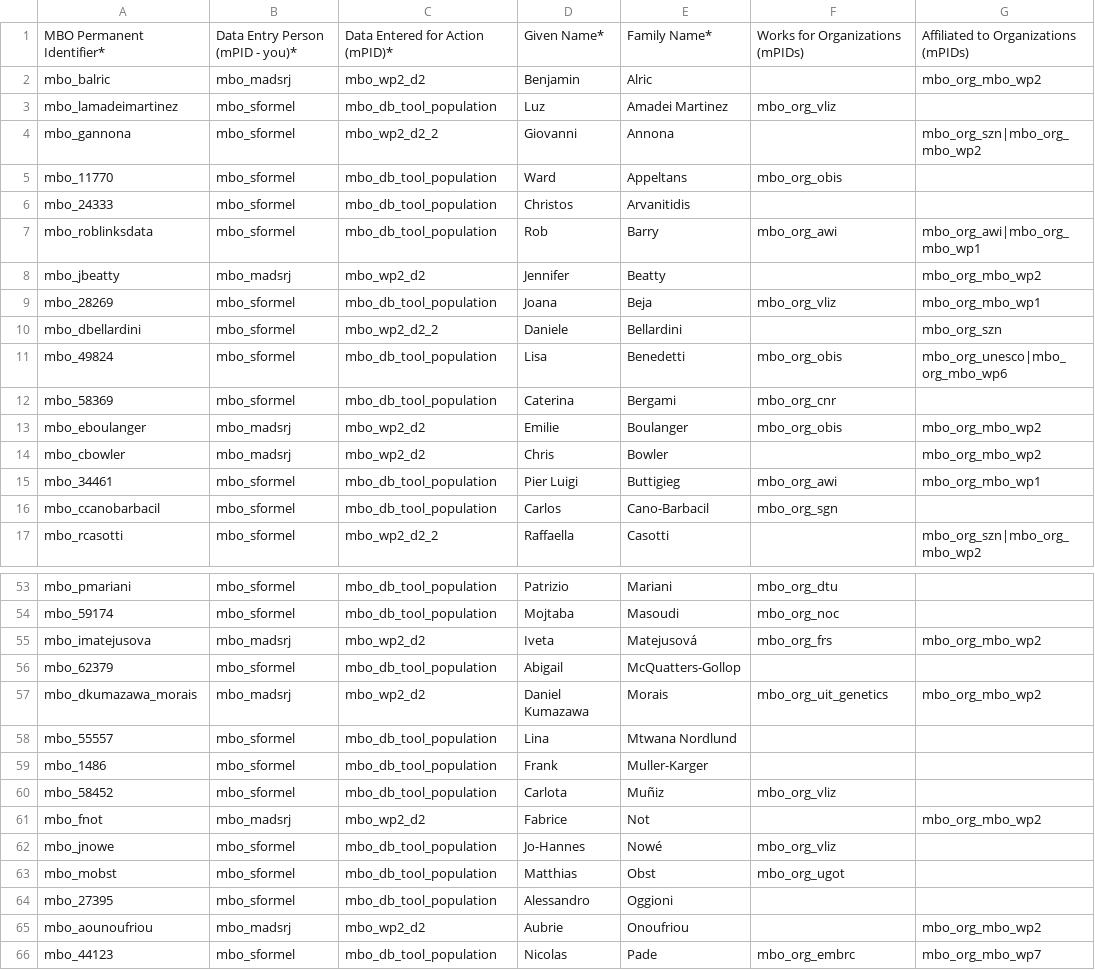
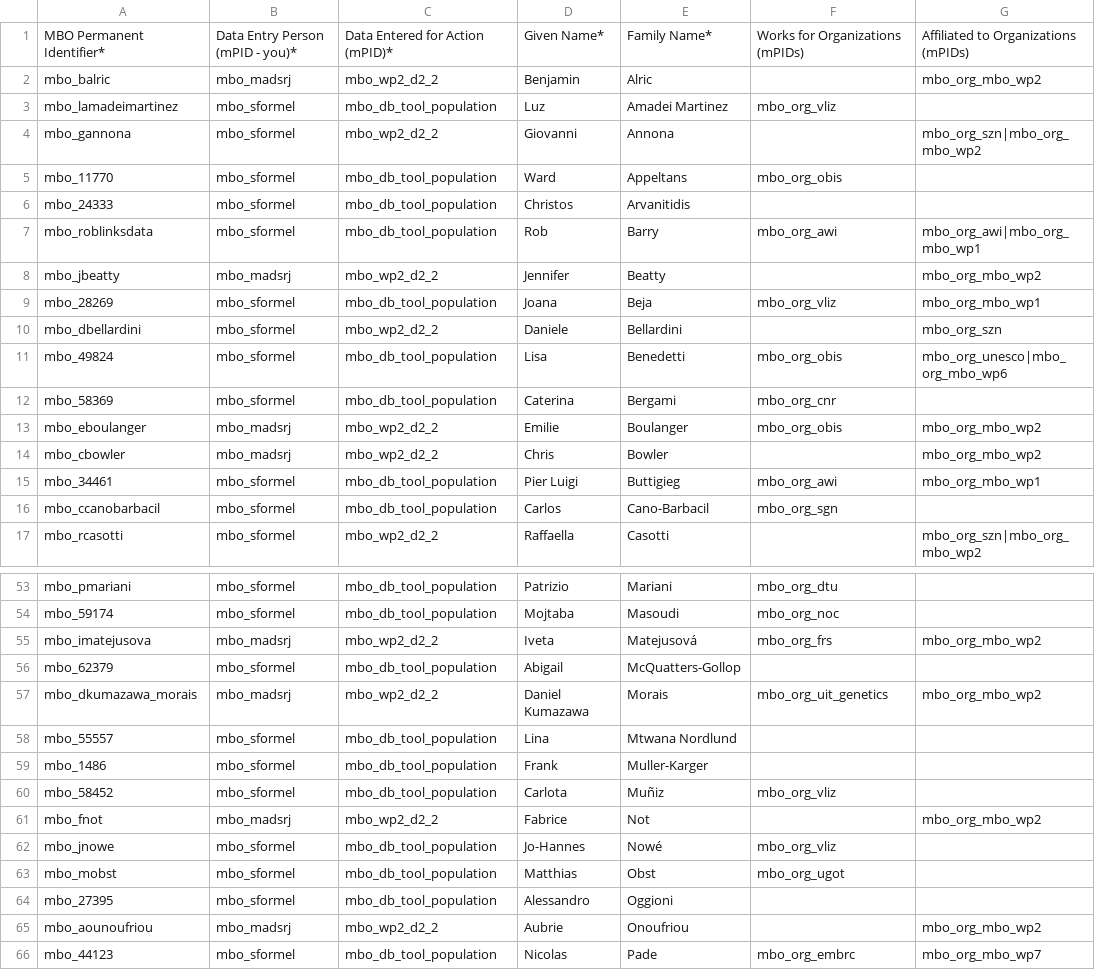
Before and after one commit to marco-bolo/csv-to-json-ld, a CSV file: data/Person.csv, drawn as a sheet; only a part is shown, gaps mark what is left out; the diff covers the shown part only; the diff names each change by its address in the sheet, - before the commit and + after, or states it on an @@ line.

```diff
--- a/data/Person.csv
+++ b/data/Person.csv
-C2: mbo_wp2_d2
+C2: mbo_wp2_d2_2
-C8: mbo_wp2_d2
+C8: mbo_wp2_d2_2
-C13:C14: mbo_wp2_d2
+C13:C14: mbo_wp2_d2_2
-C55: mbo_wp2_d2
+C55: mbo_wp2_d2_2
-C57: mbo_wp2_d2
+C57: mbo_wp2_d2_2
-C61: mbo_wp2_d2
+C61: mbo_wp2_d2_2
-C65: mbo_wp2_d2
+C65: mbo_wp2_d2_2
```
Also changed, not shown: 3 edited cells elsewhere in this file, data/DataDownload.csv, data/Dataset.csv, 2 other files.
